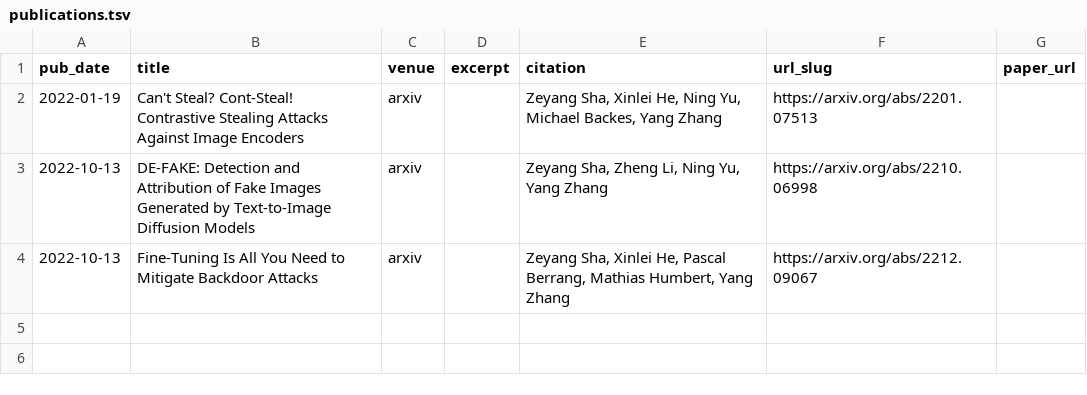
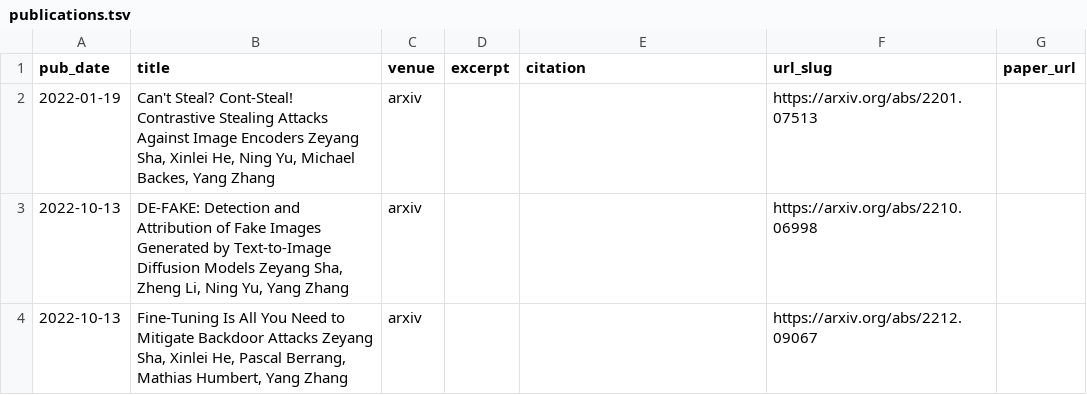
Before and after one commit to zeyangsha/zeyangsha.github.io, a TSV file: markdown_generator/publications.tsv, drawn as a sheet.

```diff
--- a/markdown_generator/publications.tsv
+++ b/markdown_generator/publications.tsv
@@ -1,4 +1,4 @@
 pub_date	title	venue	excerpt	citation	url_slug	paper_url
-2022-01-19	Can't Steal? Cont-Steal! Contrastive Stealing Attacks Against Image Encoders	arxiv		Zeyang Sha, Xinlei He, Ning Yu, Michael Backes, Yang Zhang	https://arxiv.org/abs/2201.07513
-2022-10-13	DE-FAKE: Detection and Attribution of Fake Images Generated by Text-to-Image Diffusion Models	arxiv		Zeyang Sha, Zheng Li, Ning Yu, Yang Zhang	https://arxiv.org/abs/2210.06998
-2022-10-13	Fine-Tuning Is All You Need to Mitigate Backdoor Attacks	arxiv		Zeyang Sha, Xinlei He, Pascal Berrang, Mathias Humbert, Yang Zhang	https://arxiv.org/abs/2212.09067
+2022-01-19	Can't Steal? Cont-Steal! Contrastive Stealing Attacks Against Image Encoders Zeyang Sha, Xinlei He, Ning Yu, Michael Backes, Yang Zhang	 arxiv		 	https://arxiv.org/abs/2201.07513
+2022-10-13	DE-FAKE: Detection and Attribution of Fake Images Generated by Text-to-Image Diffusion Models Zeyang Sha, Zheng Li, Ning Yu, Yang Zhang	 arxiv			https://arxiv.org/abs/2210.06998
+2022-10-13	Fine-Tuning Is All You Need to Mitigate Backdoor Attacks Zeyang Sha, Xinlei He, Pascal Berrang, Mathias Humbert, Yang Zhang	arxiv			https://arxiv.org/abs/2212.09067
```
Also changed, not shown: 4 other files.
